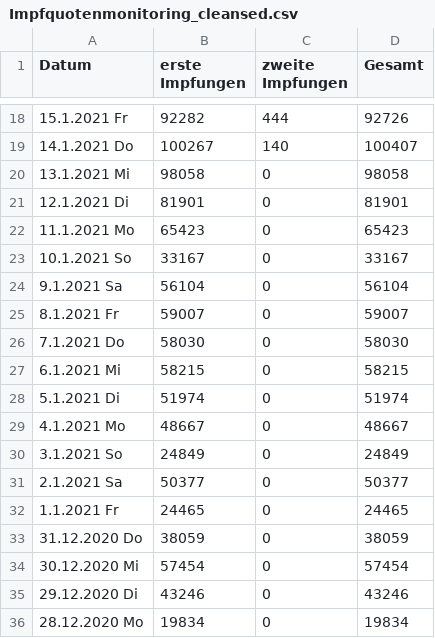
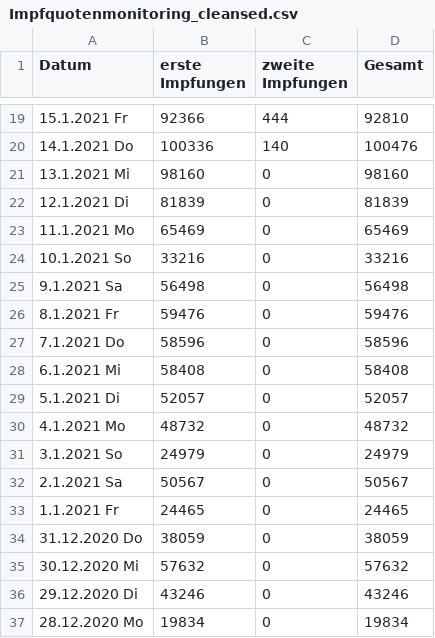
Before and after one commit to JohannesKonings/corona-numbers, a CSV file: _data/Impfquotenmonitoring_cleansed.csv, drawn as a sheet; only a part is shown, gaps mark what is left out; the diff covers the shown part only.

```diff
--- a/_data/Impfquotenmonitoring_cleansed.csv
+++ b/_data/Impfquotenmonitoring_cleansed.csv
@@ -18,18 +19,18 @@ Datum, erste Impfungen, zweite Impfungen, Gesamt
-15.1.2021 Fr,92282,444,92726
-14.1.2021 Do,100267,140,100407
-13.1.2021 Mi,98058,0,98058
-12.1.2021 Di,81901,0,81901
-11.1.2021 Mo,65423,0,65423
-10.1.2021 So,33167,0,33167
-9.1.2021 Sa,56104,0,56104
-8.1.2021 Fr,59007,0,59007
-7.1.2021 Do,58030,0,58030
-6.1.2021 Mi,58215,0,58215
-5.1.2021 Di,51974,0,51974
-4.1.2021 Mo,48667,0,48667
-3.1.2021 So,24849,0,24849
-2.1.2021 Sa,50377,0,50377
+15.1.2021 Fr,92366,444,92810
+14.1.2021 Do,100336,140,100476
+13.1.2021 Mi,98160,0,98160
+12.1.2021 Di,81839,0,81839
+11.1.2021 Mo,65469,0,65469
+10.1.2021 So,33216,0,33216
+9.1.2021 Sa,56498,0,56498
+8.1.2021 Fr,59476,0,59476
+7.1.2021 Do,58596,0,58596
+6.1.2021 Mi,58408,0,58408
+5.1.2021 Di,52057,0,52057
+4.1.2021 Mo,48732,0,48732
+3.1.2021 So,24979,0,24979
+2.1.2021 Sa,50567,0,50567
 1.1.2021 Fr,24465,0,24465
 31.12.2020 Do,38059,0,38059
-30.12.2020 Mi,57454,0,57454
+30.12.2020 Mi,57632,0,57632
 29.12.2020 Di,43246,0,43246
```
Also changed, not shown: 1 added row and 45 edited cells elsewhere in this file, 1 other file.
